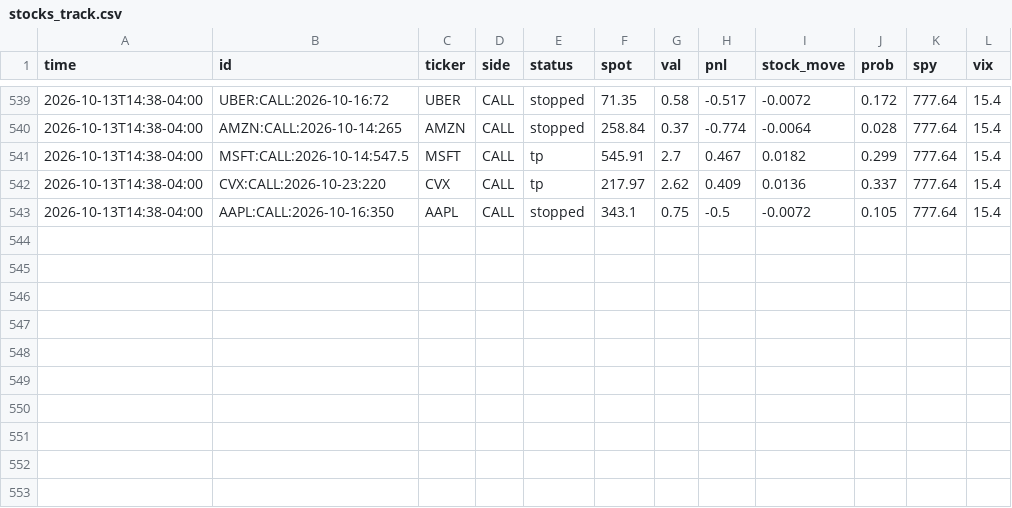
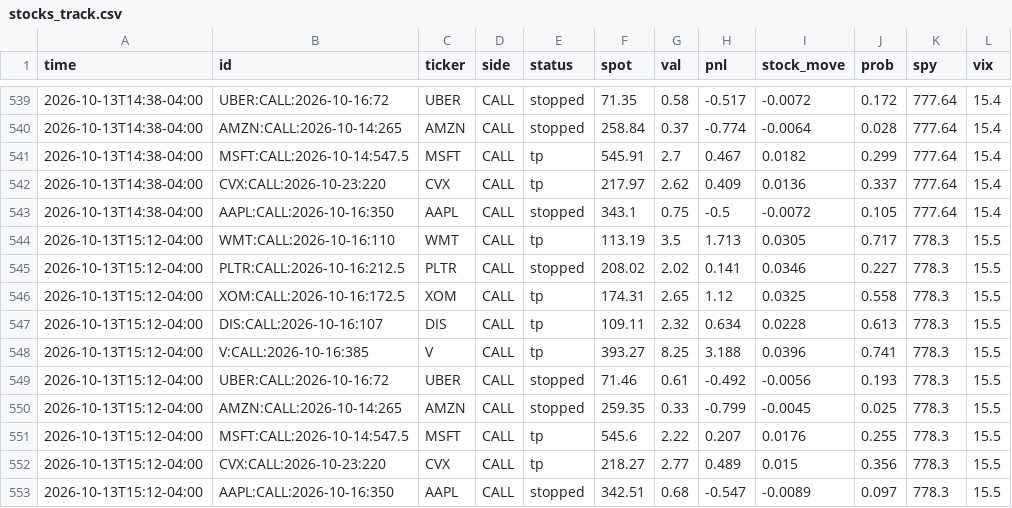
Before and after one commit to anwaralnayri1411-source/spx-bot, a CSV file: stocks_track.csv, drawn as a sheet; only a part is shown, gaps mark what is left out.

Commit message:
update stocks state

```diff
--- a/stocks_track.csv
+++ b/stocks_track.csv
@@ -543 +543,11 @@ time,id,ticker,side,status,spot,val,pnl,stock_move,prob,spy,vix
 2026-10-13T14:38-04:00,AAPL:CALL:2026-10-16:350,AAPL,CALL,stopped,343.1,0.75,-0.5,-0.0072,0.105,777.64,15.4
+2026-10-13T15:12-04:00,WMT:CALL:2026-10-16:110,WMT,CALL,tp,113.19,3.5,1.713,0.0305,0.717,778.3,15.5
+2026-10-13T15:12-04:00,PLTR:CALL:2026-10-16:212.5,PLTR,CALL,stopped,208.02,2.02,0.141,0.0346,0.227,778.3,15.5
+2026-10-13T15:12-04:00,XOM:CALL:2026-10-16:172.5,XOM,CALL,tp,174.31,2.65,1.12,0.0325,0.558,778.3,15.5
+2026-10-13T15:12-04:00,DIS:CALL:2026-10-16:107,DIS,CALL,tp,109.11,2.32,0.634,0.0228,0.613,778.3,15.5
+2026-10-13T15:12-04:00,V:CALL:2026-10-16:385,V,CALL,tp,393.27,8.25,3.188,0.0396,0.741,778.3,15.5
+2026-10-13T15:12-04:00,UBER:CALL:2026-10-16:72,UBER,CALL,stopped,71.46,0.61,-0.492,-0.0056,0.193,778.3,15.5
+2026-10-13T15:12-04:00,AMZN:CALL:2026-10-14:265,AMZN,CALL,stopped,259.35,0.33,-0.799,-0.0045,0.025,778.3,15.5
+2026-10-13T15:12-04:00,MSFT:CALL:2026-10-14:547.5,MSFT,CALL,tp,545.6,2.22,0.207,0.0176,0.255,778.3,15.5
+2026-10-13T15:12-04:00,CVX:CALL:2026-10-23:220,CVX,CALL,tp,218.27,2.77,0.489,0.015,0.356,778.3,15.5
+2026-10-13T15:12-04:00,AAPL:CALL:2026-10-16:350,AAPL,CALL,stopped,342.51,0.68,-0.547,-0.0089,0.097,778.3,15.5
```
